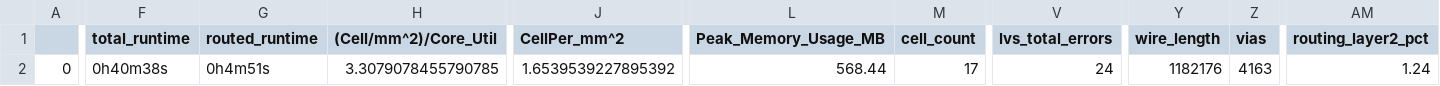
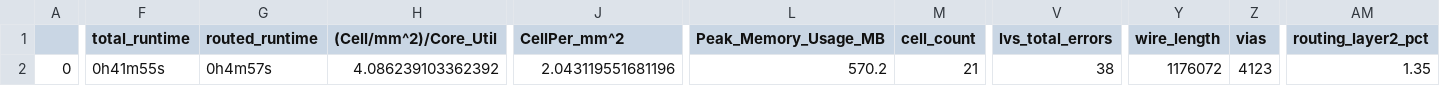
Before and after one commit to dineshannayya/riscduino, a CSV file: signoff/user_project_wrapper/final_summary_report.csv, drawn as a sheet; only a part is shown, gaps mark what is left out; the diff covers the shown part only; the diff names each change by its address in the sheet, - before the commit and + after, or states it on an @@ line.

```diff
--- a/signoff/user_project_wrapper/final_summary_report.csv
+++ b/signoff/user_project_wrapper/final_summary_report.csv
-F2 (total_runtime): 0h40m38s
+F2 (total_runtime): 0h41m55s
-G2 (routed_runtime): 0h4m51s
+G2 (routed_runtime): 0h4m57s
-H2 ((Cell/mm^2)/Core_Util): 3.3079078455790785
+H2 ((Cell/mm^2)/Core_Util): 4.086239103362392
-J2 (CellPer_mm^2): 1.6539539227895392
+J2 (CellPer_mm^2): 2.043119551681196
-L2 (Peak_Memory_Usage_MB): 568.44
+L2 (Peak_Memory_Usage_MB): 570.2
-M2 (cell_count): 17
+M2 (cell_count): 21
-V2 (lvs_total_errors): 24
+V2 (lvs_total_errors): 38
-Y2 (wire_length): 1182176
+Y2 (wire_length): 1176072
-Z2 (vias): 4163
+Z2 (vias): 4123
-AM2 (routing_layer2_pct): 1.24
+AM2 (routing_layer2_pct): 1.35
```
Also changed, not shown: 8 edited cells elsewhere in this file, signoff/glbl_cfg/final_summary_report.csv, signoff/sdram/final_summary_report.csv, 33 other files.
